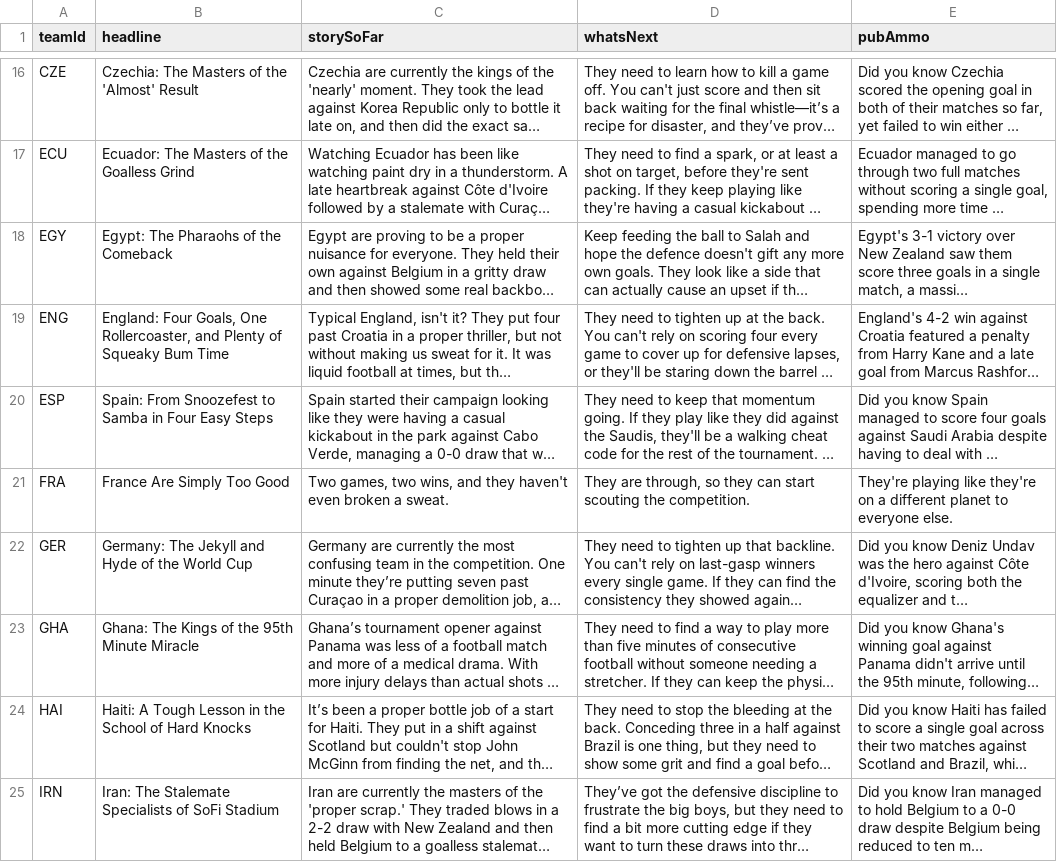
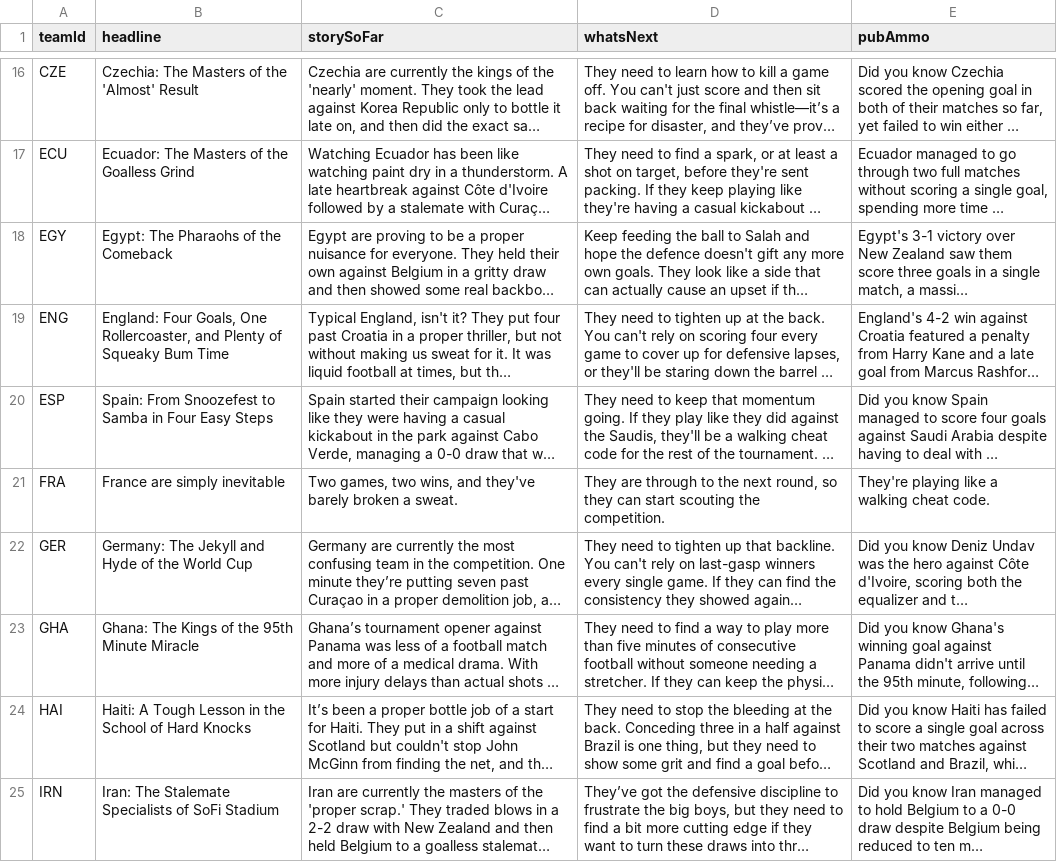
Before and after one commit to bhaisbhai/worldcup2026, a CSV file: public/assets/ai/csv/teams_ai.csv, drawn as a sheet; only a part is shown, gaps mark what is left out; long unchanged cells end in …; the diff covers the shown part only; the diff names each change by its address in the sheet, - before the commit and + after, or states it on an @@ line.

```diff
--- a/public/assets/ai/csv/teams_ai.csv
+++ b/public/assets/ai/csv/teams_ai.csv
-B21 (headline): France Are Simply Too Good
+B21 (headline): France are simply inevitable
-C21 (storySoFar): …wins, and they haven't even broken a…
+C21 (storySoFar): …wins, and they've barely broken a…
-D21 (whatsNext): They are through, so they…
+D21 (whatsNext): They are through to the next round, so they…
-E21 (pubAmmo): …playing like they're on a different planet to everyone else.
+E21 (pubAmmo): …playing like a walking cheat code.
```
Also changed, not shown: 26 edited cells elsewhere in this file, public/assets/ai/csv/days_ai.csv, public/assets/ai/csv/matches_ai.csv, 3 other files.
